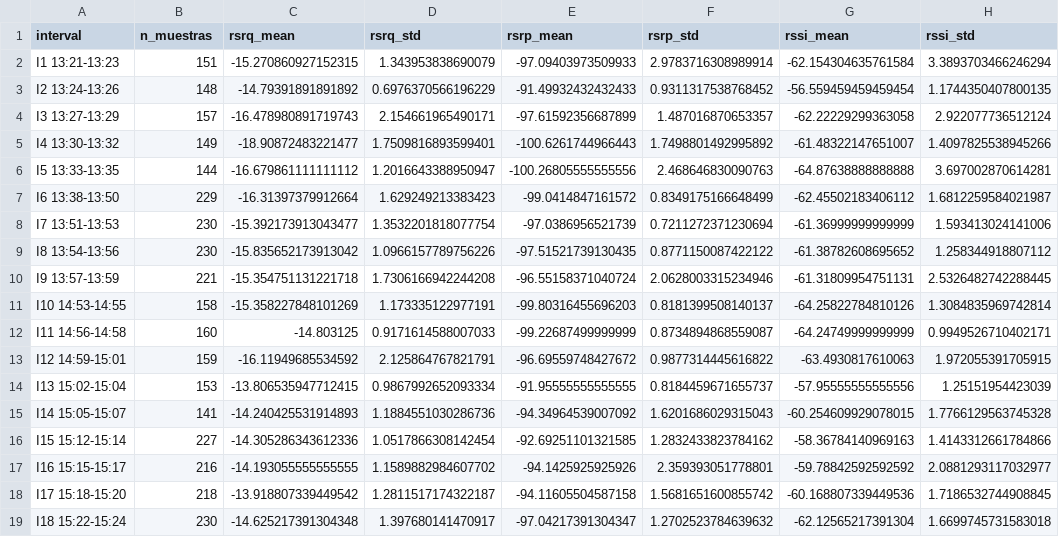
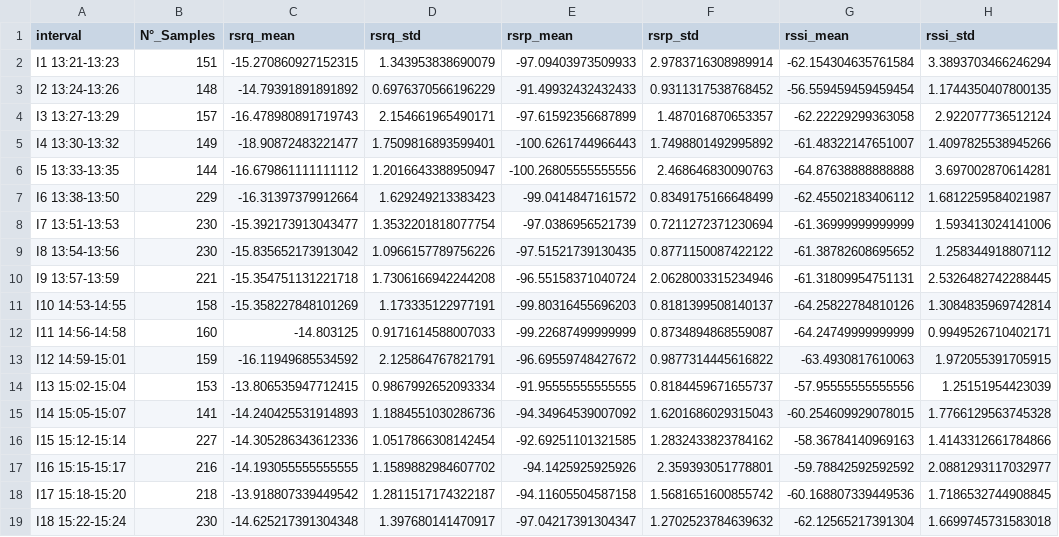
Before and after one commit to jbejart/Altair, a CSV file: data/nemo_measurements_aligned.csv, drawn as a sheet; only a part is shown; the diff names each change by its address in the sheet, - before the commit and + after, or states it on an @@ line.

Commit message:
Add files via upload

```diff
--- a/data/nemo_measurements_aligned.csv
+++ b/data/nemo_measurements_aligned.csv
-B1: n_muestras
+B1: N°_Samples
```
